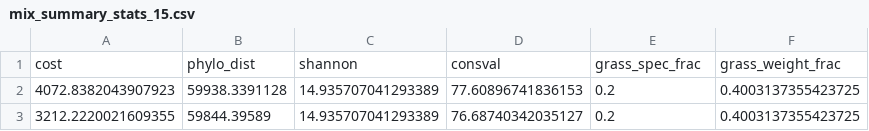
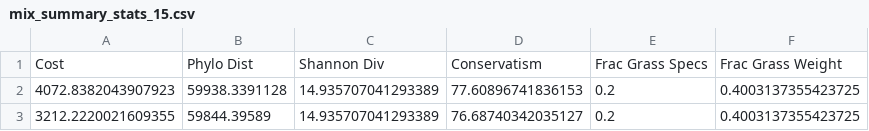
Before and after one commit to phawthorne/seed-mix-results, a CSV file: data/mix_summary_stats_15.csv, drawn as a sheet; only a part is shown; removed rows and columns are numbered as before the commit, all else as after; the diff names each change by its address in the sheet, - before the commit and + after, or states it on an @@ line.

Commit message:
more presentable data column names

```diff
--- a/data/mix_summary_stats_15.csv
+++ b/data/mix_summary_stats_15.csv
-row 1: cost | phylo_dist | shannon | consval | grass_spec_frac | grass_weight_frac
+row 1: Cost | Phylo Dist | Shannon Div | Conservatism | Frac Grass Specs | Frac Grass Weight
```
Also changed, not shown: data/mix_summary_stats_30.csv.
